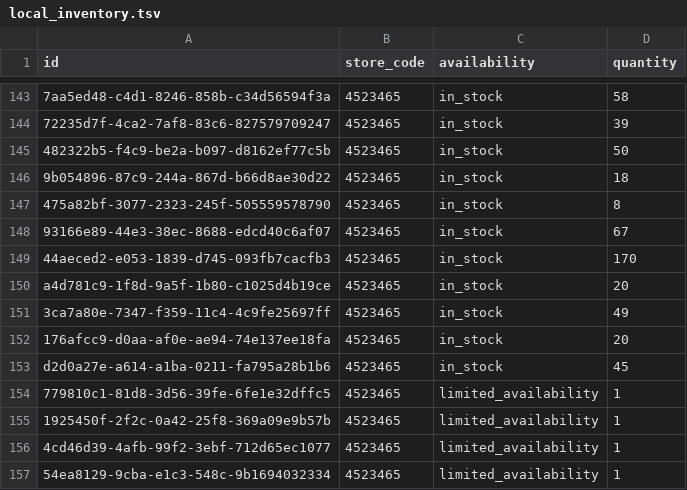
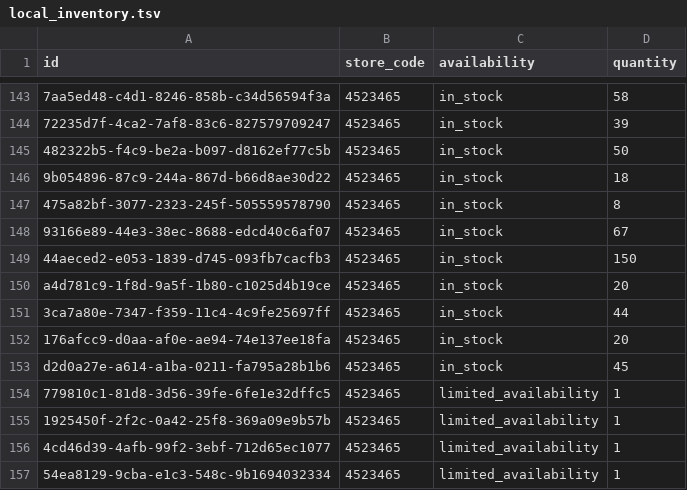
Before and after one commit to lautsu-afk/wix-local-inventory, a TSV file: docs/local_inventory.tsv, drawn as a sheet; only a part is shown, gaps mark what is left out; the diff names each change by its address in the sheet, - before the commit and + after, or states it on an @@ line.

```diff
--- a/docs/local_inventory.tsv
+++ b/docs/local_inventory.tsv
-D149 (quantity): 170
+D149 (quantity): 150
-D151 (quantity): 49
+D151 (quantity): 44
```
